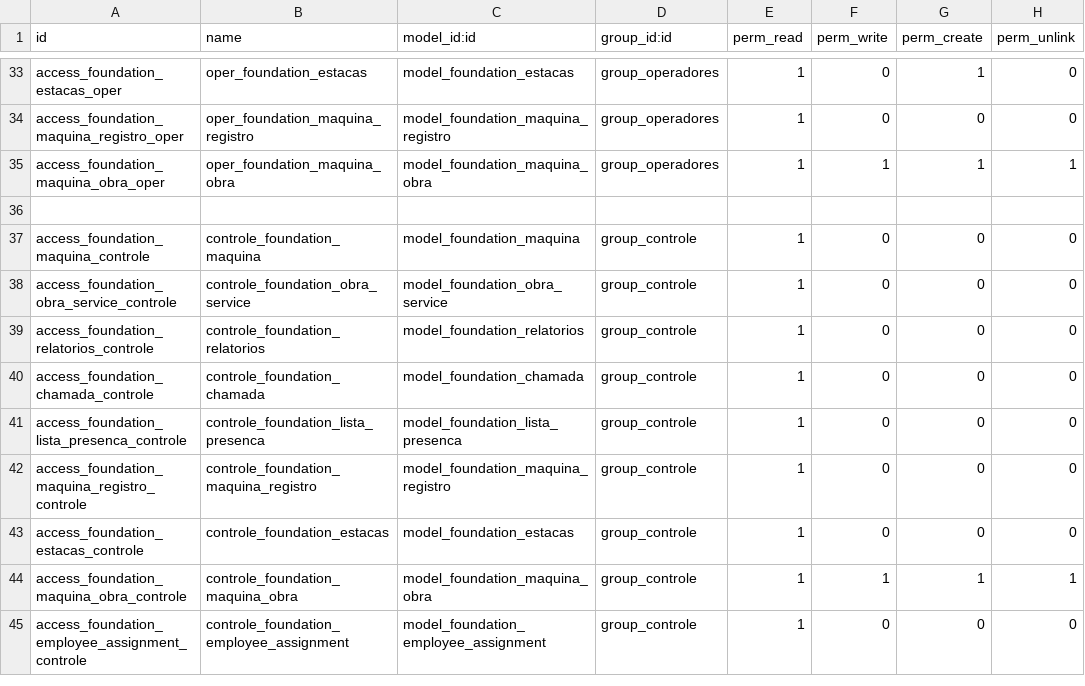
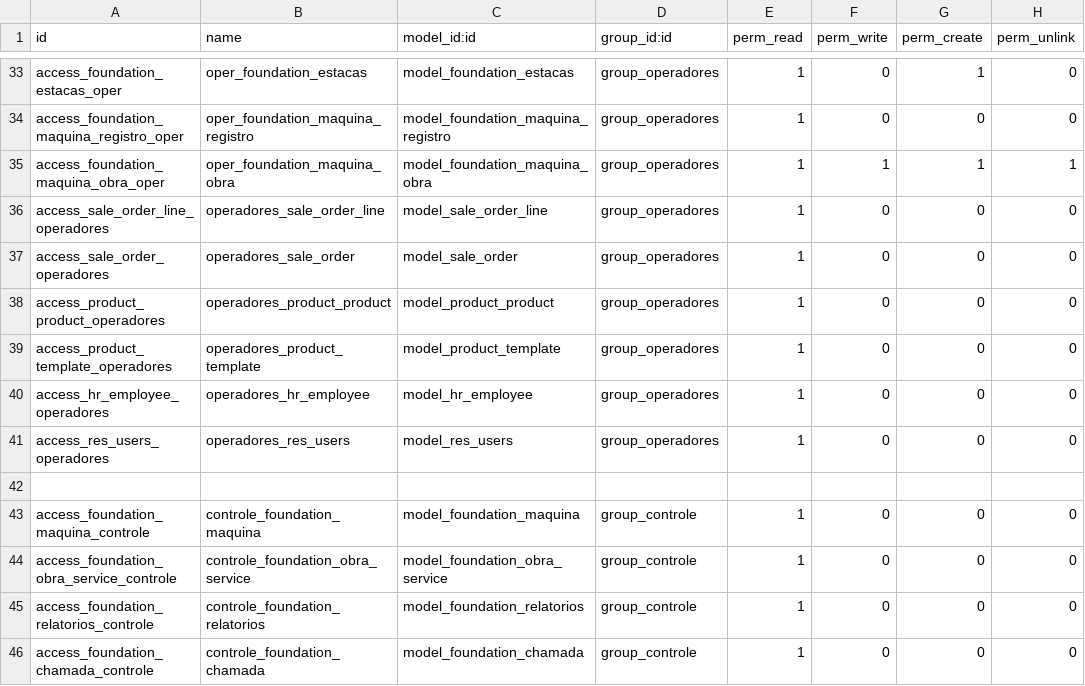
Before and after one commit to brainess-company/foundation_management, a CSV file: security/ir.model.access.csv, drawn as a sheet; only a part is shown, gaps mark what is left out; the shorter side is filled out with more unchanged rows; the diff names each change by its address in the sheet, - before the commit and + after, or states it on an @@ line.

Commit message:
permissões operadores

```diff
--- a/security/ir.model.access.csv
+++ b/security/ir.model.access.csv
+row 36: access_sale_order_line_operadores | operadores_sale_order_line | model_sale_order_line | group_operadores | 1 | 0 | 0 | 0
+row 37: access_sale_order_operadores | operadores_sale_order | model_sale_order | group_operadores | 1 | 0 | 0 | 0
+row 38: access_product_product_operadores | operadores_product_product | model_product_product | group_operadores | 1 | 0 | 0 | 0
+row 39: access_product_template_operadores | operadores_product_template | model_product_template | group_operadores | 1 | 0 | 0 | 0
+row 40: access_hr_employee_operadores | operadores_hr_employee | model_hr_employee | group_operadores | 1 | 0 | 0 | 0
+row 41: access_res_users_operadores | operadores_res_users | model_res_users | group_operadores | 1 | 0 | 0 | 0
```
Also changed, not shown: 17 other files.
